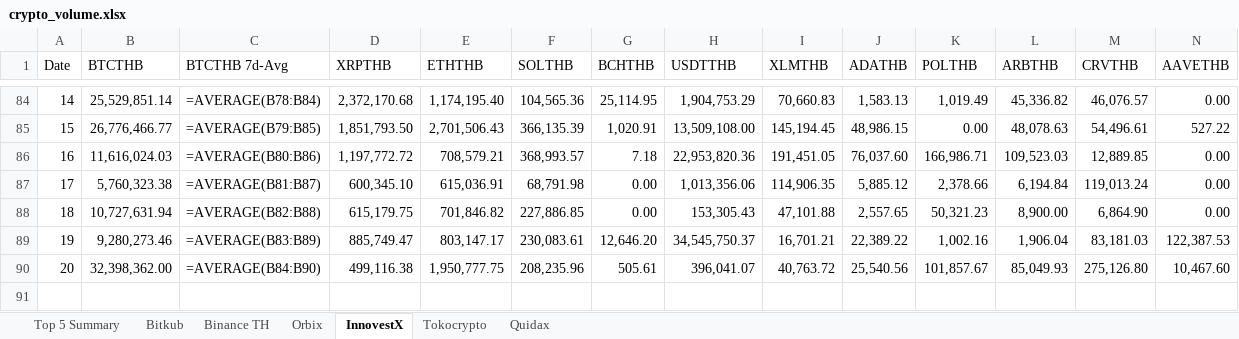
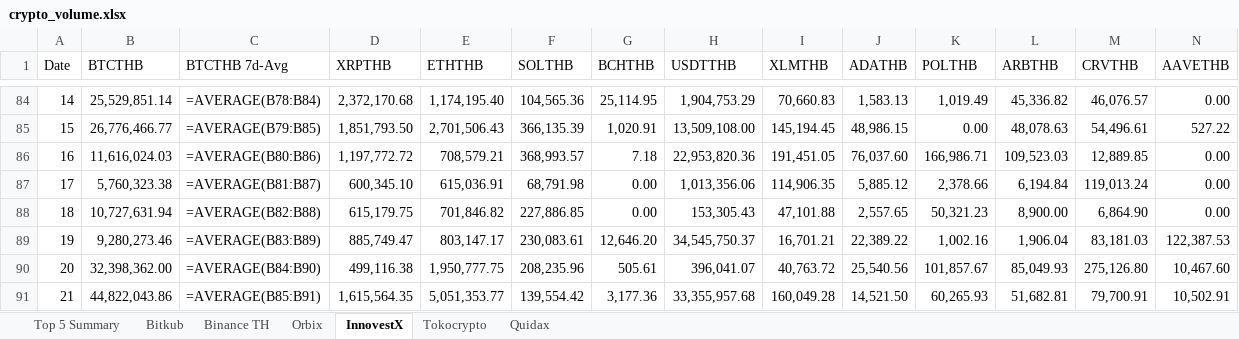
Before and after one commit to IndicaterZ/Crypto-Snapshot, an Excel workbook: crypto_volume.xlsx, sheet InnovestX, drawn as a sheet; only a part is shown, gaps mark what is left out; values as stored, in another font and other column widths than the file's, no borders; formulas without a stored value are shown as written; 1 other sheet too large or unreadable and not compared; rows hold the shown columns only; the diff names each change by its address in the sheet, - before the commit and + after, or states it on an @@ line.

```diff
--- a/crypto_volume.xlsx (sheet InnovestX)
+++ b/crypto_volume.xlsx (sheet InnovestX)
+row 91: 21 | 44,822,043.86 | =AVERAGE(B85:B91) | 1,615,564.35 | 5,051,353.77 | 139,554.42 | 3,177.36 | 33,355,957.68 | 160,049.28 | 14,521.50 | 60,265.93 | 51,682.81 | 79,700.91 | 10,502.91
```
Also changed, not shown: sheet Orbix, sheet Top 5 Summary, sheet Binance TH, sheet Quidax, sheet Tokocrypto.
